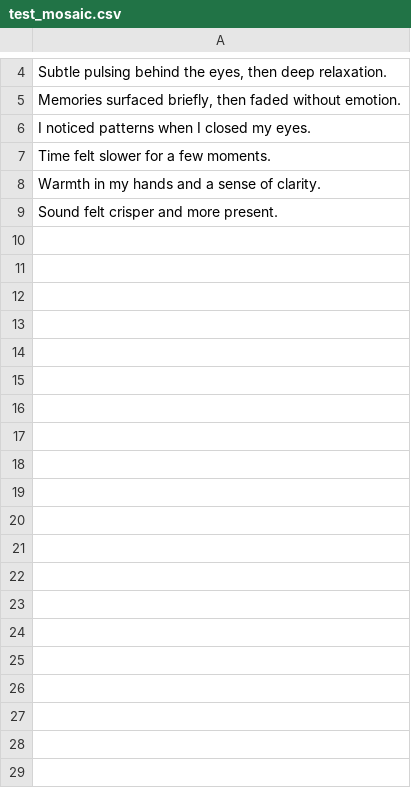
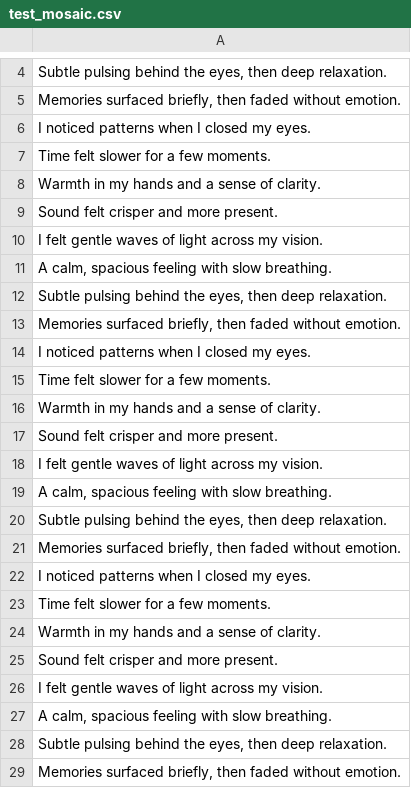
Before and after one commit to romybeaute/MOSAICapp, a CSV file: test_mosaic.csv, drawn as a sheet; only a part is shown, gaps mark what is left out; the diff covers the shown part only.

```diff
--- a/test_mosaic.csv
+++ b/test_mosaic.csv
@@ -9 +9,21 @@ Warmth in my hands and a sense of clarity.
 Sound felt crisper and more present.
+I felt gentle waves of light across my vision.
+"A calm, spacious feeling with slow breathing."
+"Subtle pulsing behind the eyes, then deep relaxation."
+"Memories surfaced briefly, then faded without emotion."
+I noticed patterns when I closed my eyes.
+Time felt slower for a few moments.
+Warmth in my hands and a sense of clarity.
+Sound felt crisper and more present.
+I felt gentle waves of light across my vision.
+"A calm, spacious feeling with slow breathing."
+"Subtle pulsing behind the eyes, then deep relaxation."
+"Memories surfaced briefly, then faded without emotion."
+I noticed patterns when I closed my eyes.
+Time felt slower for a few moments.
+Warmth in my hands and a sense of clarity.
+Sound felt crisper and more present.
+I felt gentle waves of light across my vision.
+"A calm, spacious feeling with slow breathing."
+"Subtle pulsing behind the eyes, then deep relaxation."
+"Memories surfaced briefly, then faded without emotion."
```
Also changed, not shown: 68 added rows elsewhere in this file, 13 other files.
